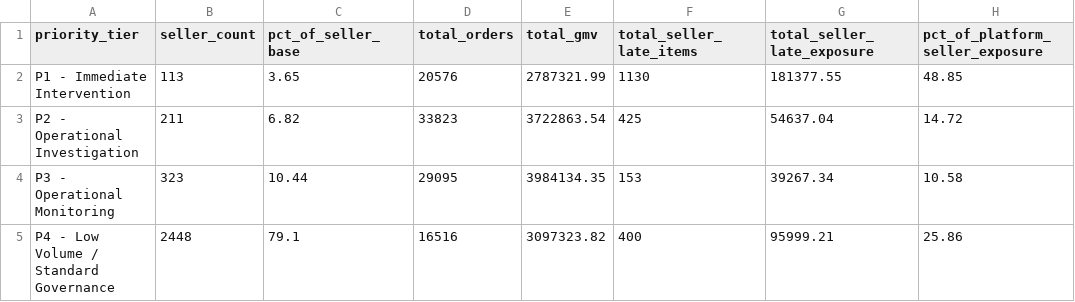
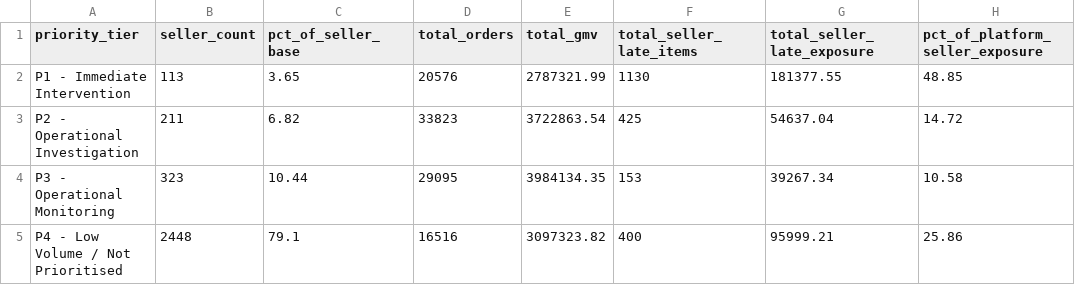
Before and after one commit to Jenish1706/Marketplace-profitability-Fulfillment-Leakage-Analysis, a CSV file: dashboard/powerbi_data/intervention_tier_summary.csv, drawn as a sheet; only a part is shown; the diff names each change by its address in the sheet, - before the commit and + after, or states it on an @@ line.

Commit message:
fix(MP-02): enforce honest money framing, rename P4 to not prioritised, label illustrative scenarios

```diff
--- a/dashboard/powerbi_data/intervention_tier_summary.csv
+++ b/dashboard/powerbi_data/intervention_tier_summary.csv
-A5 (priority_tier): P4 - Low Volume / Standard Governance
+A5 (priority_tier): P4 - Low Volume / Not Prioritised
```
Also changed, not shown: dashboard/powerbi_data/category_root_cause.csv, dashboard/powerbi_data/corridor_root_cause.csv, 12 other files.
